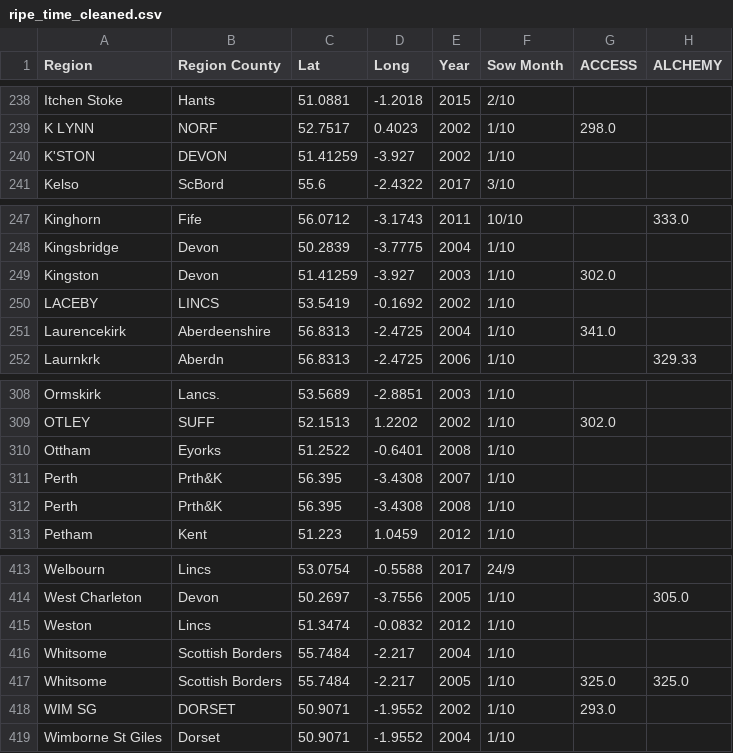
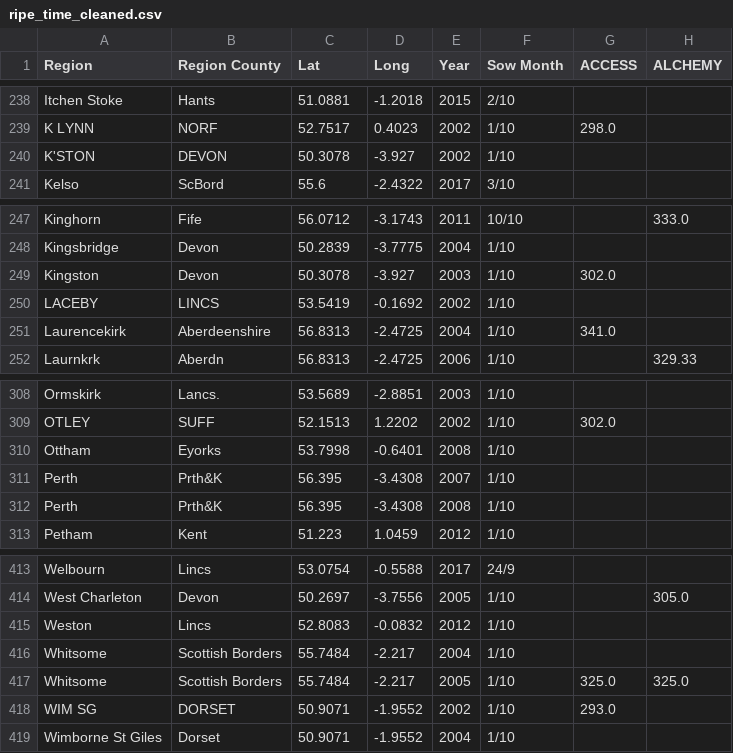
Before and after one commit to WillJRoper/SimFarm2030, a CSV file: All_Cultivars_Spreadsheets/ripe_time_cleaned.csv, drawn as a sheet; only a part is shown, gaps mark what is left out; the diff covers the shown part only; the diff names each change by its address in the sheet, - before the commit and + after, or states it on an @@ line.

```diff
--- a/All_Cultivars_Spreadsheets/ripe_time_cleaned.csv
+++ b/All_Cultivars_Spreadsheets/ripe_time_cleaned.csv
-C240 (Lat): 51.41259
+C240 (Lat): 50.3078
-C249 (Lat): 51.41259
+C249 (Lat): 50.3078
-C310 (Lat): 51.2522
+C310 (Lat): 53.7998
-C415 (Lat): 51.3474
+C415 (Lat): 52.8083
```
Also changed, not shown: 13 edited cells elsewhere in this file, All_Cultivars_Spreadsheets/yield_cleaned.csv.
